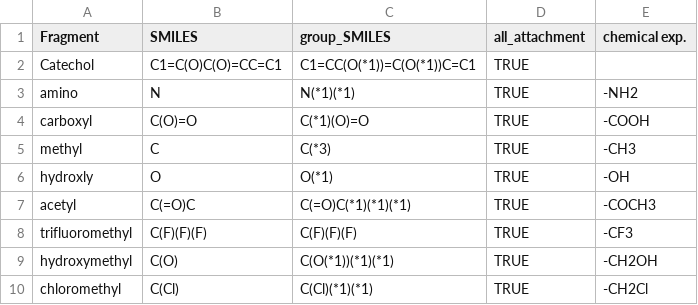
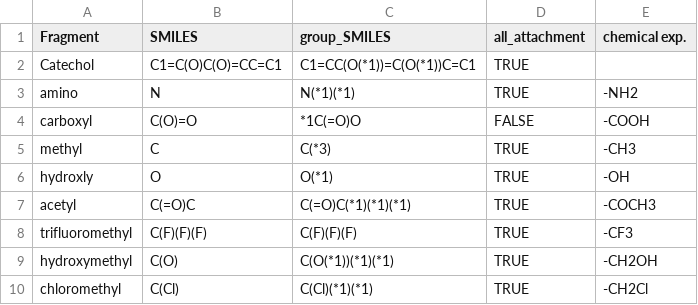
Before and after one commit to SeyongChoi/genDOPA, a CSV file: data/vocab.csv, drawn as a sheet; only a part is shown.

Commit message:
update data

```diff
--- a/data/vocab.csv
+++ b/data/vocab.csv
@@ -3,3 +3,3 @@ Catechol,C1=C(O)C(O)=CC=C1,C1=CC(O(*1))=C(O(*1))C=C1,TRUE,,
 amino,N,N(*1)(*1),TRUE,-NH2,
-carboxyl,C(O)=O,C(*1)(O)=O,TRUE,-COOH,
+carboxyl,C(O)=O,*1C(=O)O,FALSE,-COOH,
 methyl,C,C(*3),TRUE,-CH3,
```
Also changed, not shown: 1 other file.
